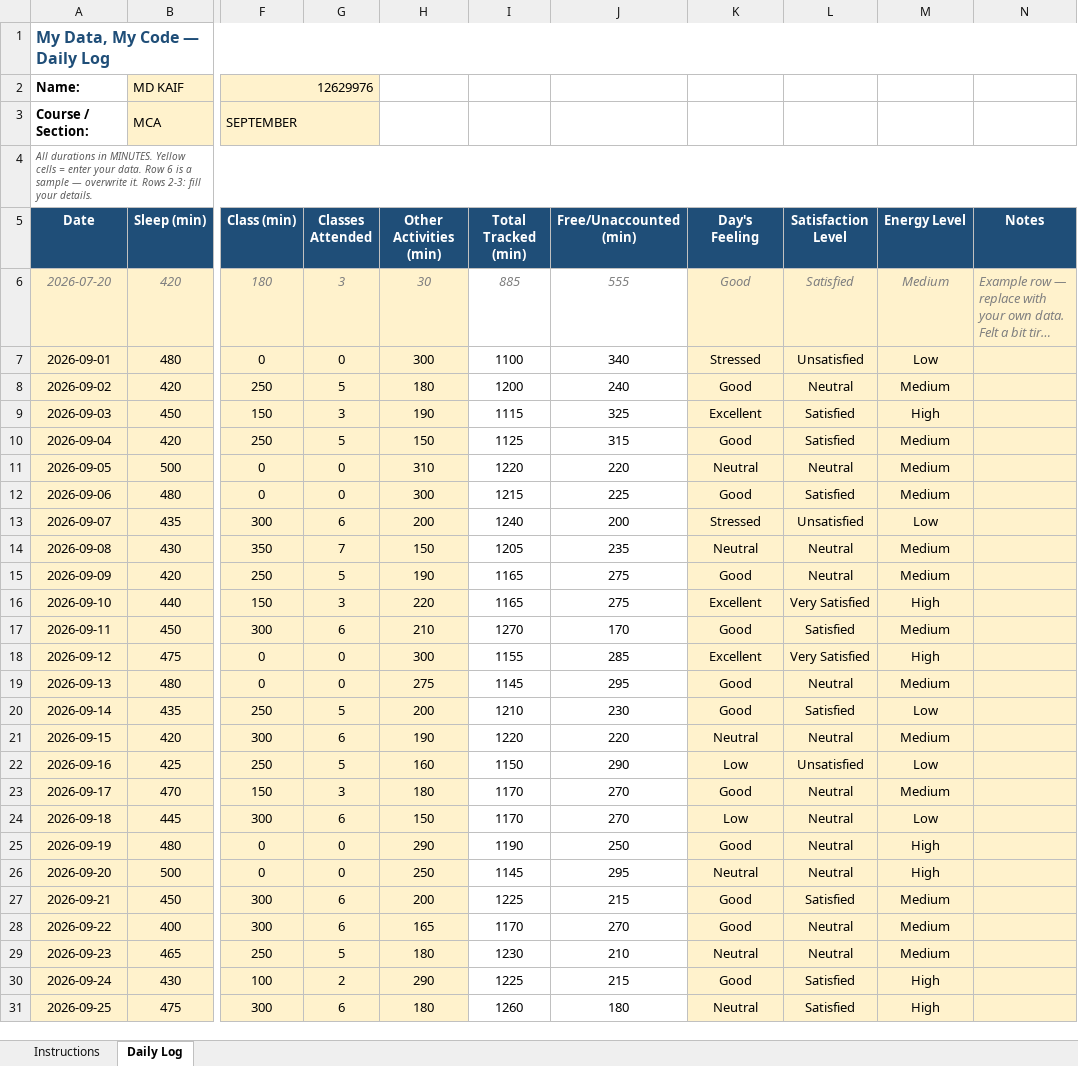
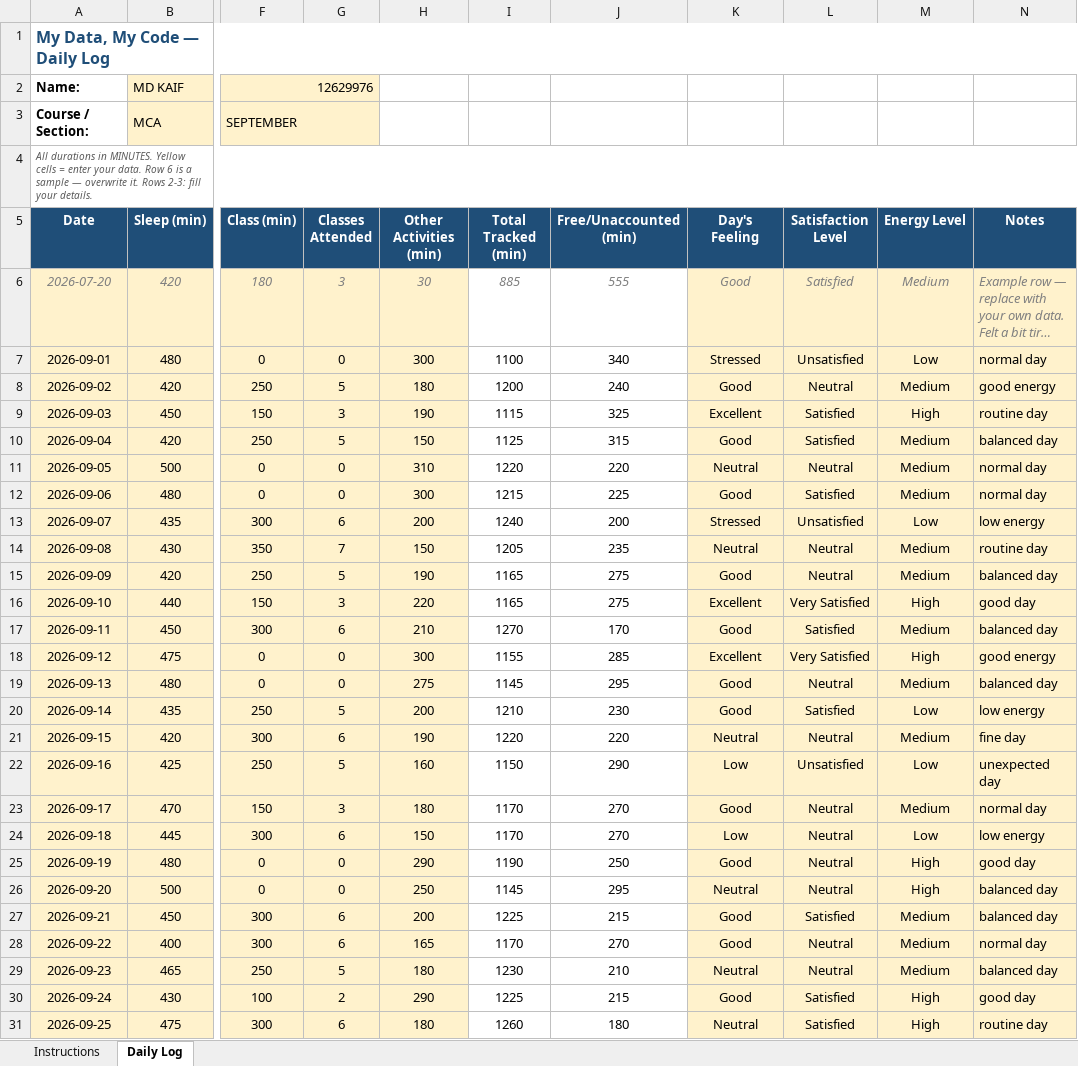
Before and after one commit to mdkaif913742-maker/CAP776, an Excel workbook: 12629976.xlsx, sheet Daily Log, drawn as a sheet; only a part is shown, gaps mark what is left out; long unchanged cells end in …; values as stored, in another font and other column widths than the file's, no borders; conditional formats not drawn; the diff names each change by its address in the sheet, - before the commit and + after, or states it on an @@ line.

```diff
--- a/12629976.xlsx (sheet Daily Log)
+++ b/12629976.xlsx (sheet Daily Log)
-N7 (Notes): (empty)
+N7 (Notes): normal day
-N8 (Notes): (empty)
+N8 (Notes): good energy
-N9 (Notes): (empty)
+N9 (Notes): routine day
-N10 (Notes): (empty)
+N10 (Notes): balanced day
-N11:N12 (Notes): (empty)
+N11:N12 (Notes): normal day
-N13 (Notes): (empty)
+N13 (Notes): low energy
-N14 (Notes): (empty)
+N14 (Notes): routine day
-N15 (Notes): (empty)
+N15 (Notes): balanced day
-N16 (Notes): (empty)
+N16 (Notes): good day
-N17 (Notes): (empty)
+N17 (Notes): balanced day
-N18 (Notes): (empty)
+N18 (Notes): good energy
-N19 (Notes): (empty)
+N19 (Notes): balanced day
-N20 (Notes): (empty)
+N20 (Notes): low energy
-N21 (Notes): (empty)
+N21 (Notes): fine day
-N22 (Notes): (empty)
+N22 (Notes): unexpected day
-N23 (Notes): (empty)
+N23 (Notes): normal day
-N24 (Notes): (empty)
+N24 (Notes): low energy
-N25 (Notes): (empty)
+N25 (Notes): good day
-N26:N27 (Notes): (empty)
+N26:N27 (Notes): balanced day
-N28 (Notes): (empty)
+N28 (Notes): normal day
-N29 (Notes): (empty)
+N29 (Notes): balanced day
-N30 (Notes): (empty)
+N30 (Notes): good day
-N31 (Notes): (empty)
+N31 (Notes): routine day
```
